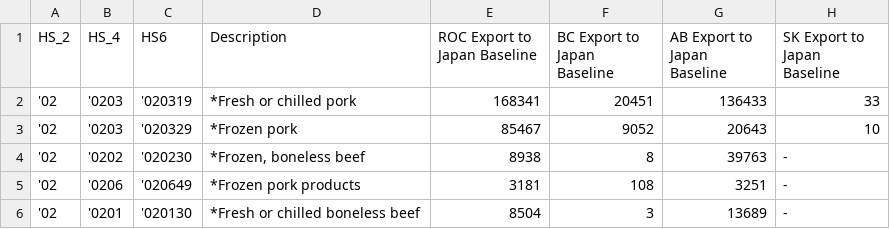
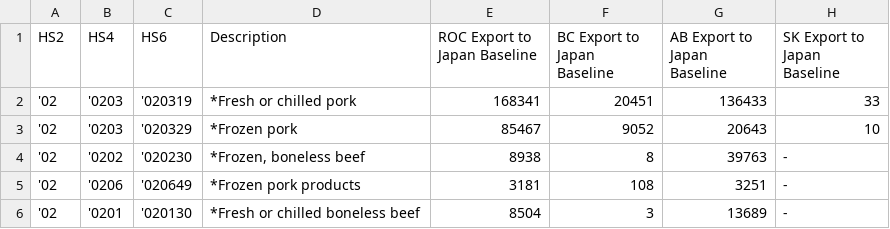
Before and after one commit to apfcanada/cptpp, a CSV file: data/the-data.csv, drawn as a sheet; only a part is shown; the diff names each change by its address in the sheet, - before the commit and + after, or states it on an @@ line.

Commit message:
field name cleanup

```diff
--- a/data/the-data.csv
+++ b/data/the-data.csv
-A1: HS_2
+A1: HS2
-B1: HS_4
+B1: HS4
```
